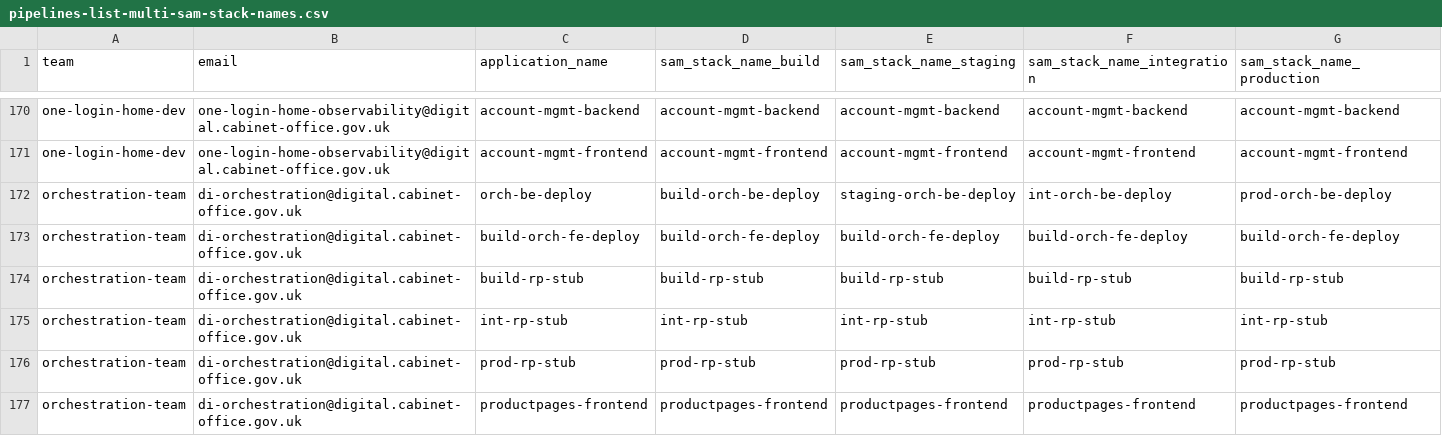
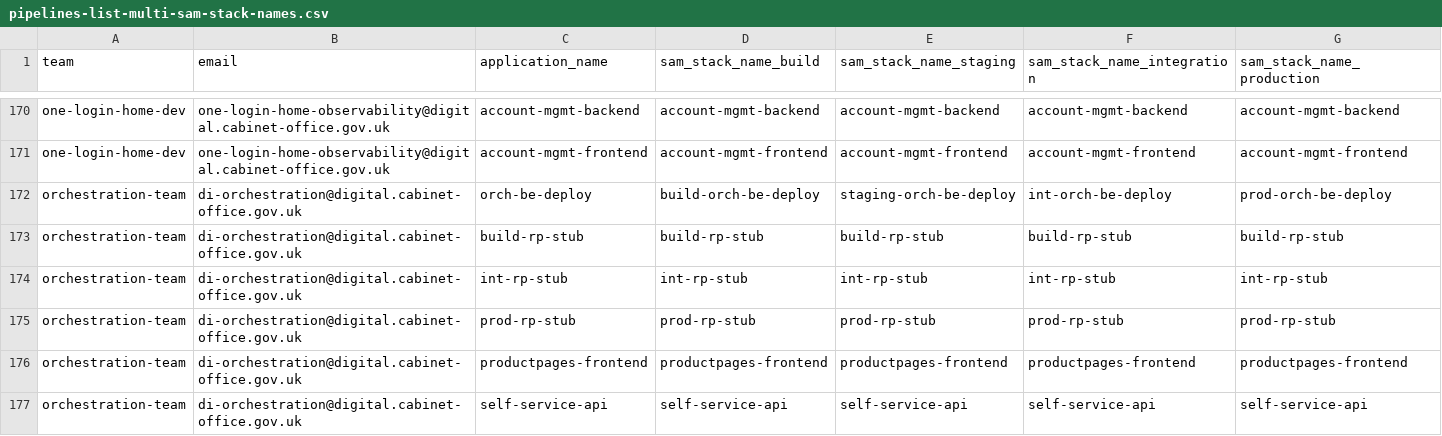
Before and after one commit to govuk-one-login/observability-configuration, a CSV file: dashboards/dev-platform/pipelines-list-multi-sam-stack-names.csv, drawn as a sheet; only a part is shown, gaps mark what is left out; the shorter side is filled out with more unchanged rows; the diff names each change by its address in the sheet, - before the commit and + after, or states it on an @@ line.

Commit message:
ATO-1864: remove orchestration frontend as it is being deprecated

```diff
--- a/dashboards/dev-platform/pipelines-list-multi-sam-stack-names.csv
+++ b/dashboards/dev-platform/pipelines-list-multi-sam-stack-names.csv
-row 173: orchestration-team | di-orchestration@digital.cabinet-office.gov.uk | build-orch-fe-deploy | build-orch-fe-deploy | build-orch-fe-deploy | build-orch-fe-deploy | build-orch-fe-deploy
```
